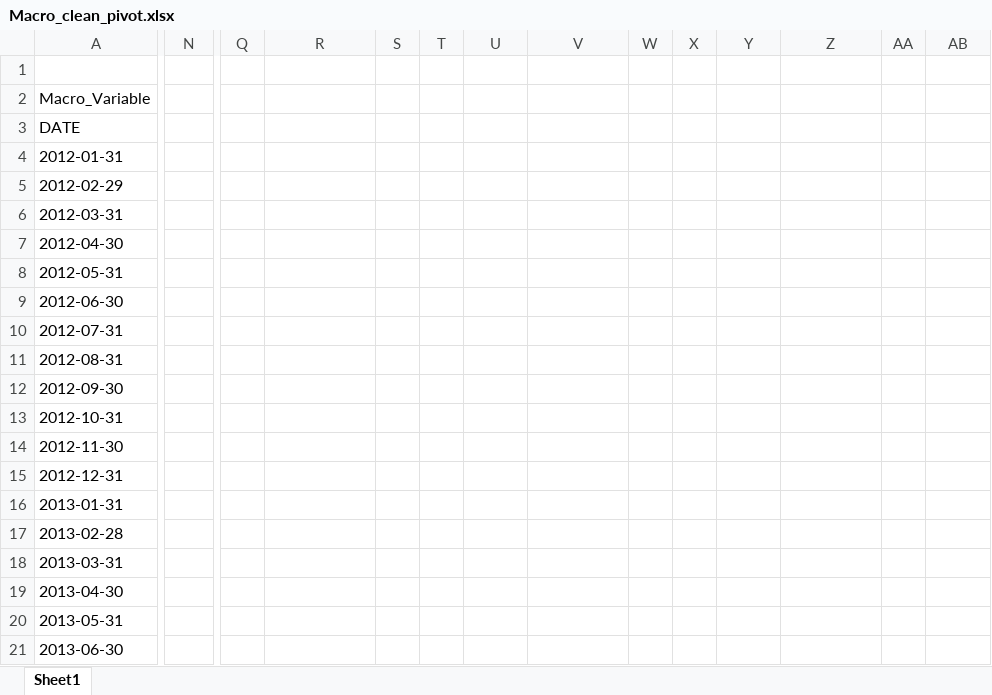
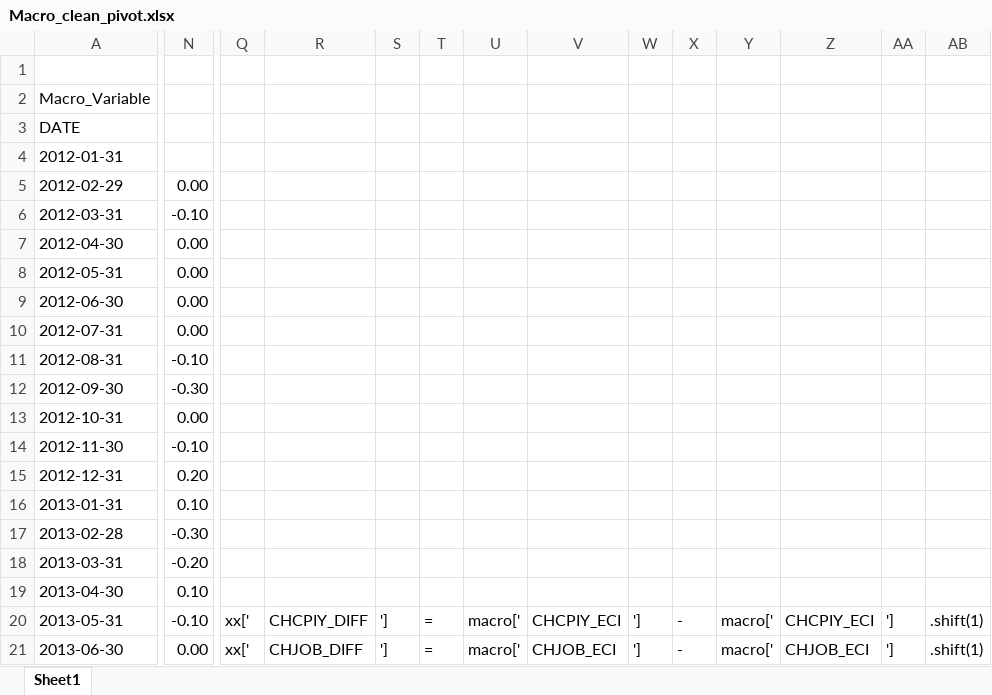
Before and after one commit to Liomat97/AQM, an Excel workbook: Files/Macro_clean_pivot.xlsx, sheet Sheet1, drawn as a sheet; only a part is shown, gaps mark what is left out; values as stored, in another font and other column widths than the file's, no cell formats; the diff covers the shown part only; the diff names each change by its address in the sheet, - before the commit and + after, or states it on an @@ line.

Commit message:
changed diff

```diff
--- a/Files/Macro_clean_pivot.xlsx (sheet Sheet1)
+++ b/Files/Macro_clean_pivot.xlsx (sheet Sheet1)
-N5: (empty)
+N5: 0.00
-N6: (empty)
+N6: -0.10
-N7:N10: (empty)
+N7:N10: 0.00
-N11: (empty)
+N11: -0.10
-N12: (empty)
+N12: -0.30
-N13: (empty)
+N13: 0.00
-N14: (empty)
+N14: -0.10
-N15: (empty)
+N15: 0.20
-N16: (empty)
+N16: 0.10
-N17: (empty)
+N17: -0.30
-N18: (empty)
+N18: -0.20
-N19: (empty)
+N19: 0.10
-N20: (empty)
+N20: -0.10
-Q20:Q21: (empty)
+Q20:Q21: xx['
-R20: (empty)
+R20: CHCPIY_DIFF
-S20:S21: (empty)
+S20:S21: ']
-T20:T21: (empty)
+T20:T21: =
-U20:U21: (empty)
+U20:U21: macro['
-V20: (empty)
+V20: CHCPIY_ECI
-W20:W21: (empty)
+W20:W21: ']
-X20:X21: (empty)
+X20:X21: -
-Y20:Y21: (empty)
+Y20:Y21: macro['
-Z20: (empty)
+Z20: CHCPIY_ECI
-AA20:AA21: (empty)
+AA20:AA21: ']
-AB20:AB21: (empty)
+AB20:AB21: .shift(1)
-N21: (empty)
+N21: 0.00
-R21: (empty)
+R21: CHJOB_DIFF
-V21: (empty)
+V21: CHJOB_ECI
-Z21: (empty)
+Z21: CHJOB_ECI
```
Also changed, not shown: 221 edited cells elsewhere in this sheet, cell formats, Results/OLS_Results_Top.xlsx, Results/old/Correlation_Matrix_futures.xlsx, 15 other files.
